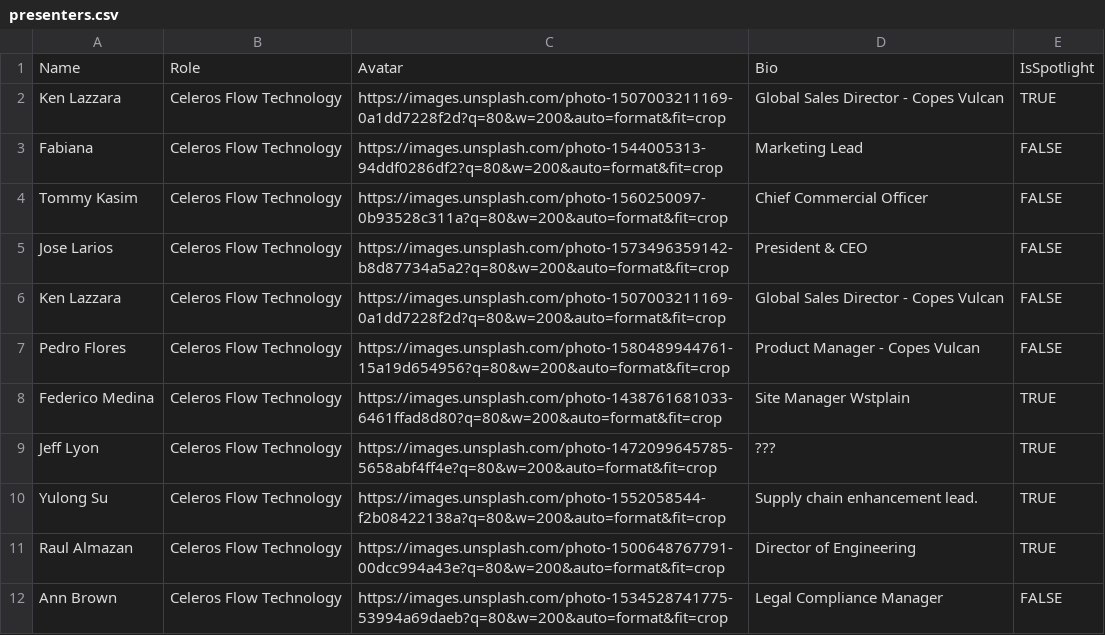
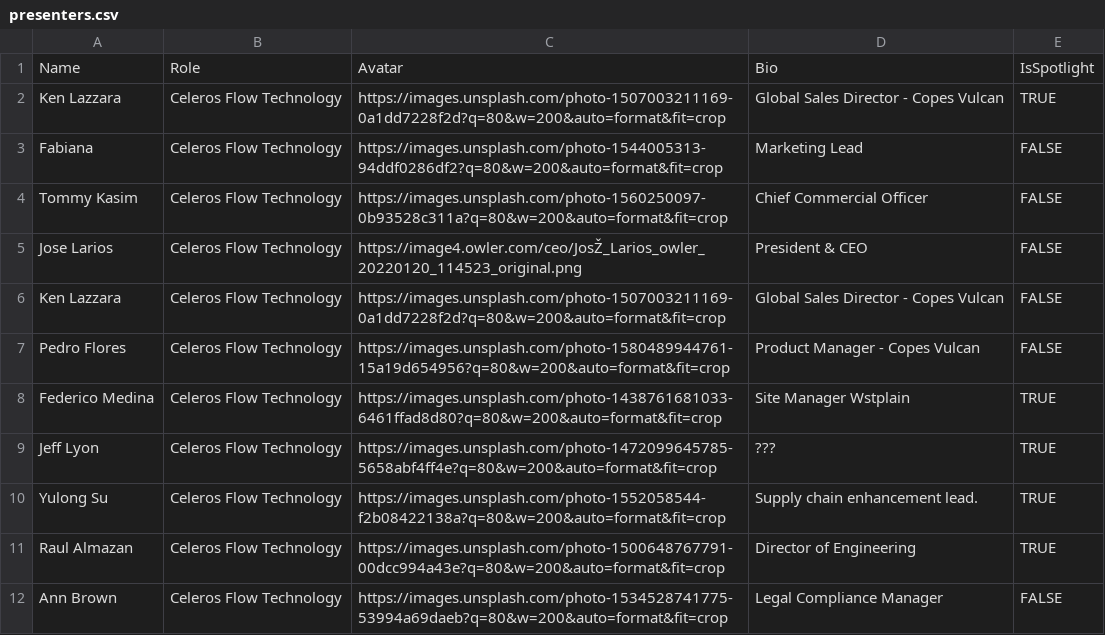
Before and after one commit to davidyoungrs/Copes_CP_Event, a CSV file: public/data/presenters.csv, drawn as a sheet; only a part is shown; the diff names each change by its address in the sheet, - before the commit and + after, or states it on an @@ line.

```diff
--- a/public/data/presenters.csv
+++ b/public/data/presenters.csv
-C5: https://images.unsplash.com/photo-1573496359142-b8d87734a5a2?q=80&w=200&auto=format&fit=crop
+C5: https://image4.owler.com/ceo/JosŽ_Larios_owler_20220120_114523_original.png
```
Also changed, not shown: 2 other files.
